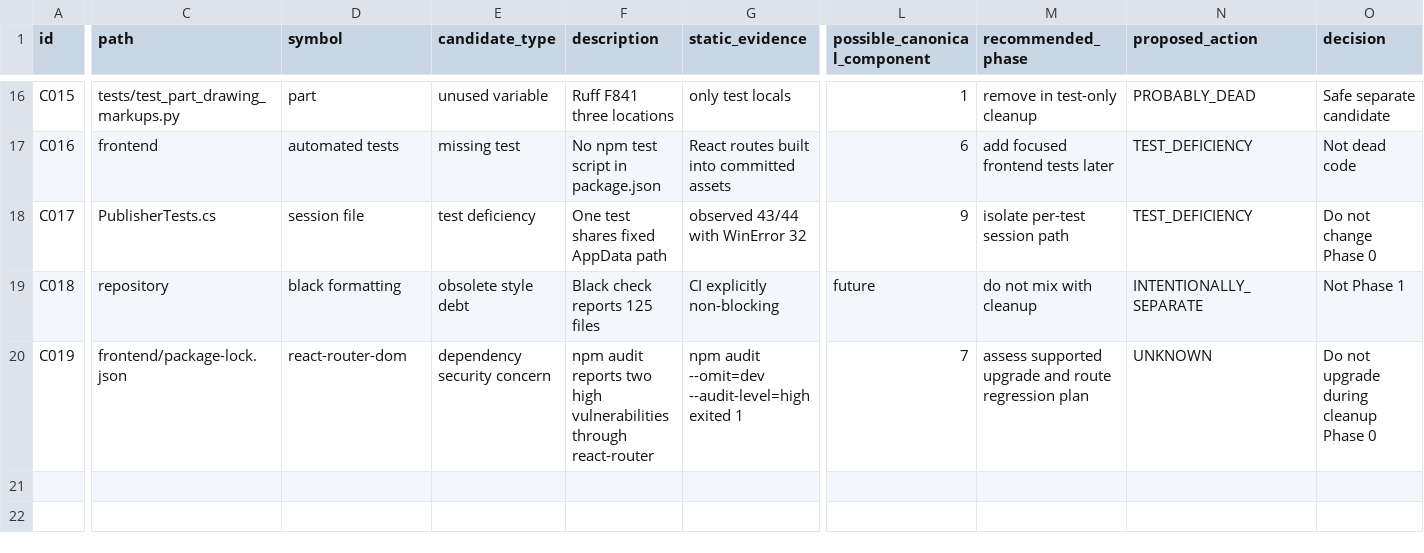
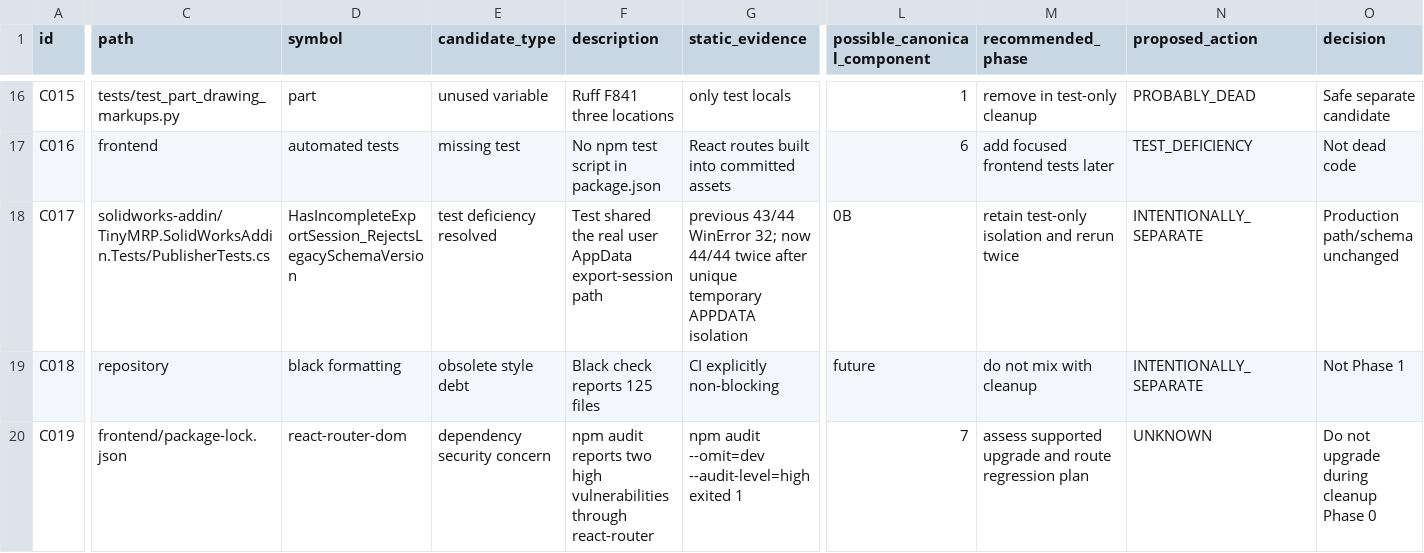
Before and after one commit to pzetairoi/TinyMRP-v2, a CSV file: docs/cleanup/CANDIDATES.csv, drawn as a sheet; only a part is shown, gaps mark what is left out; the diff names each change by its address in the sheet, - before the commit and + after, or states it on an @@ line.

Commit message:
docs: finalise cleanup phase 0 baseline

```diff
--- a/docs/cleanup/CANDIDATES.csv
+++ b/docs/cleanup/CANDIDATES.csv
-C18 (path): PublisherTests.cs
+C18 (path): solidworks-addin/TinyMRP.SolidWorksAddin.Tests/PublisherTests.cs
-D18 (symbol): session file
+D18 (symbol): HasIncompleteExportSession_RejectsLegacySchemaVersion
-E18 (candidate_type): test deficiency
+E18 (candidate_type): test deficiency resolved
-F18 (description): One test shares fixed AppData path
+F18 (description): Test shared the real user AppData export-session path
-G18 (static_evidence): observed 43/44 with WinError 32
+G18 (static_evidence): previous 43/44 WinError 32; now 44/44 twice after unique temporary APPDATA isolation
-L18 (possible_canonical_component): 9
+L18 (possible_canonical_component): 0B
-M18 (recommended_phase): isolate per-test session path
+M18 (recommended_phase): retain test-only isolation and rerun twice
-N18 (proposed_action): TEST_DEFICIENCY
+N18 (proposed_action): INTENTIONALLY_SEPARATE
-O18 (decision): Do not change Phase 0
+O18 (decision): Production path/schema unchanged
```
Also changed, not shown: 3 other files.
